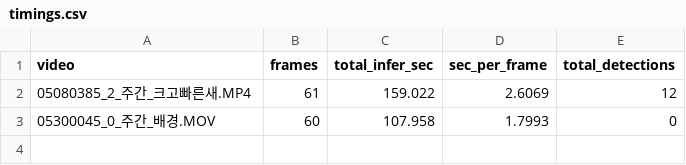
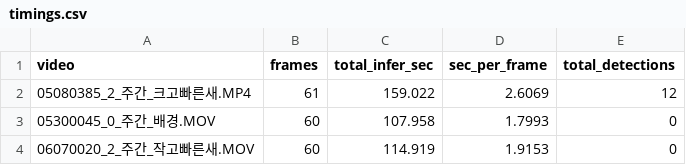
Before and after one commit to JJ1NNU/camtrap-detector-lab, a CSV file: runs/sam3_run1/timings.csv, drawn as a sheet; the diff names each change by its address in the sheet, - before the commit and + after, or states it on an @@ line.

```diff
--- a/runs/sam3_run1/timings.csv
+++ b/runs/sam3_run1/timings.csv
+row 4: 06070020_2_주간_작고빠른새.MOV | 60 | 114.919 | 1.9153 | 0
```
Also changed, not shown: 1 other file.
